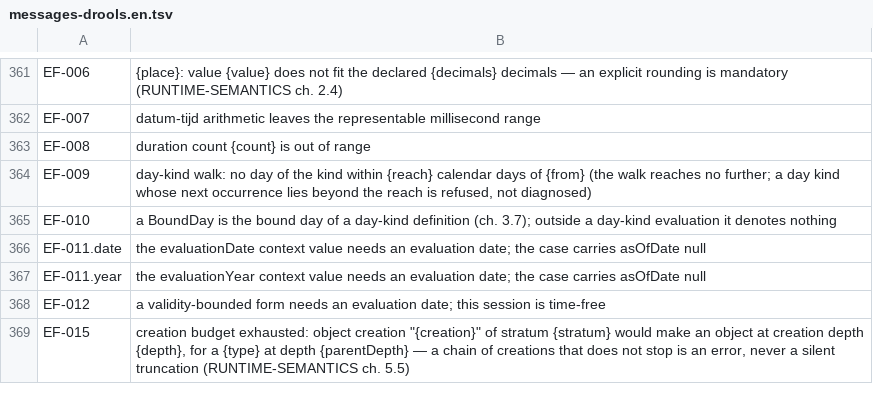
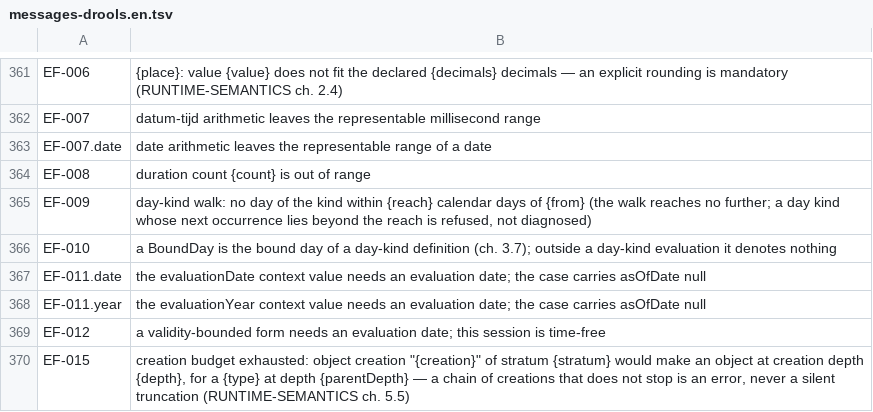
Before and after one commit to uchar-dev/uchar, a TSV file: backends/drools/src/main/resources/dev/uchar/regelspraak/message/messages-drools.en.tsv, drawn as a sheet; only a part is shown, gaps mark what is left out.

```diff
--- a/backends/drools/src/main/resources/dev/uchar/regelspraak/message/messages-drools.en.tsv
+++ b/backends/drools/src/main/resources/dev/uchar/regelspraak/message/messages-drools.en.tsv
@@ -362,2 +362,3 @@ EF-006	{place}: value {value} does not fit the declared {decimals} decimals —
 EF-007	datum-tijd arithmetic leaves the representable millisecond range
+EF-007.date	date arithmetic leaves the representable range of a date
 EF-008	duration count {count} is out of range
```
Also changed, not shown: backends/clingo/codes.tsv, backends/drools/src/main/resources/dev/uchar/regelspraak/message/messages-drools.nl.tsv, 32 other files.
